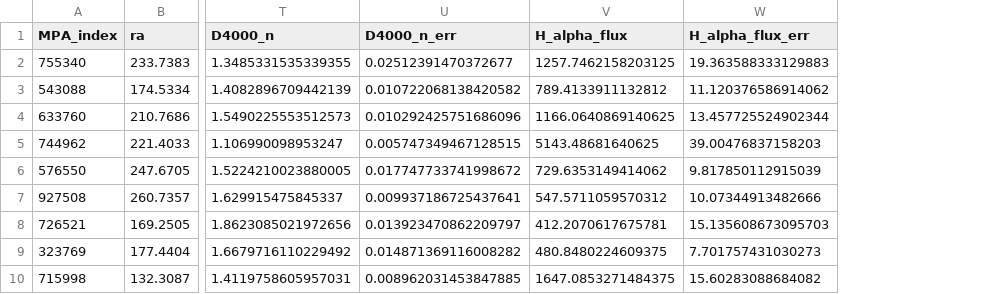
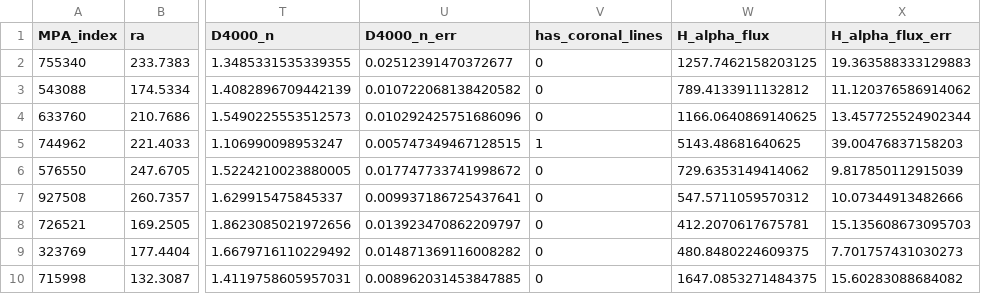
Before and after one commit to MaserResearchConstax23/pyscripts, a CSV file: data/masers_in_MPA.csv, drawn as a sheet; only a part is shown, gaps mark what is left out; the diff names each change by its address in the sheet, - before the commit and + after, or states it on an @@ line.

```diff
--- a/data/masers_in_MPA.csv
+++ b/data/masers_in_MPA.csv
+column V (has_coronal_lines), rows 2-10: 0 | 0 | 0 | 1 | 0 | 0 | 0 | 0 | 0
```
Also changed, not shown: data/masers_and_nonmasers_in_MPA.csv, 5 other files.
